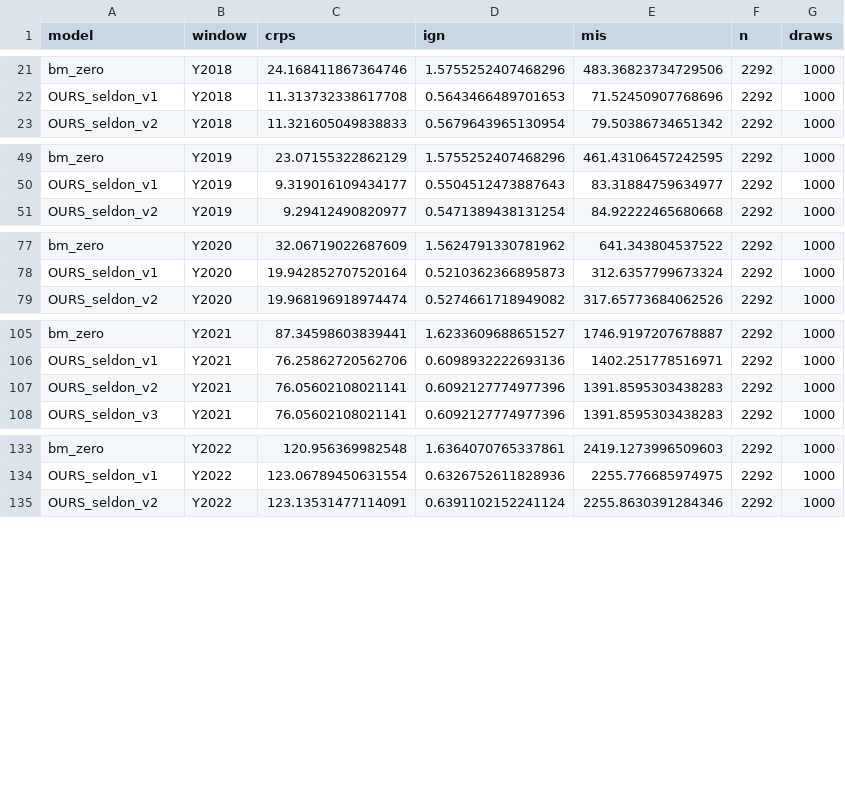
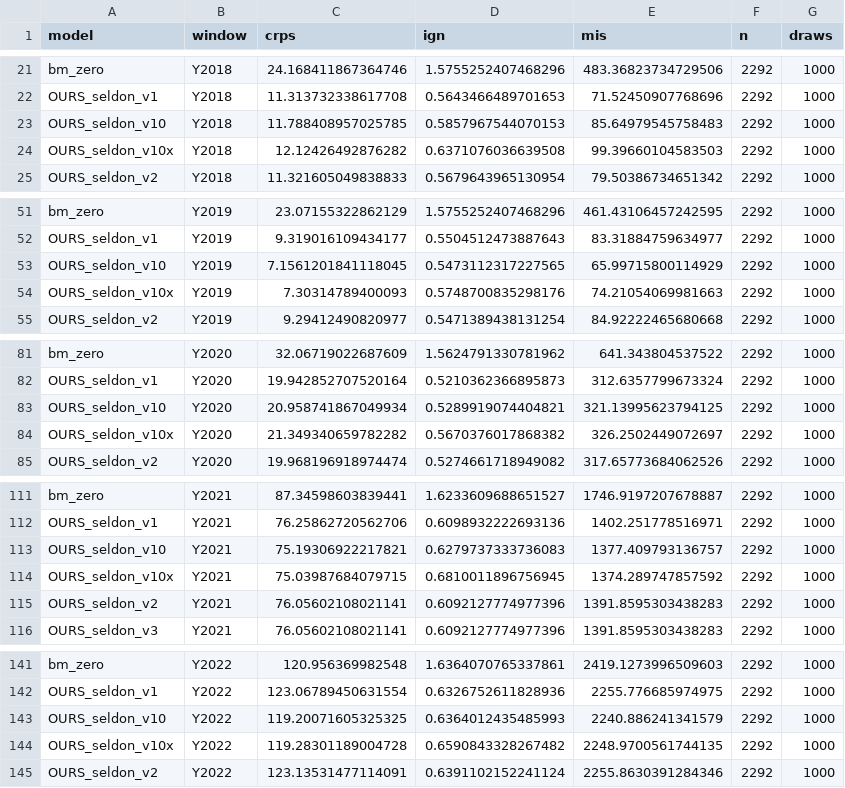
Before and after one commit to BenoitSchillings/psychohistory, a CSV file: outputs/predcomp_leaderboard.csv, drawn as a sheet; only a part is shown, gaps mark what is left out; the diff covers the shown part only.

```diff
--- a/outputs/predcomp_leaderboard.csv
+++ b/outputs/predcomp_leaderboard.csv
@@ -22,2 +22,4 @@ bm_zero,Y2018,24.168411867364746,1.5755252407468296,483.36823734729506,2292,1000
 OURS_seldon_v1,Y2018,11.313732338617708,0.5643466489701653,71.52450907768696,2292,1000
+OURS_seldon_v10,Y2018,11.788408957025785,0.5857967544070153,85.64979545758483,2292,1000
+OURS_seldon_v10x,Y2018,12.12426492876282,0.6371076036639508,99.39660104583503,2292,1000
 OURS_seldon_v2,Y2018,11.321605049838833,0.5679643965130954,79.50386734651342,2292,1000
@@ -50,2 +52,4 @@ bm_zero,Y2019,23.07155322862129,1.5755252407468296,461.43106457242595,2292,1000
 OURS_seldon_v1,Y2019,9.319016109434177,0.5504512473887643,83.31884759634977,2292,1000
+OURS_seldon_v10,Y2019,7.1561201841118045,0.5473112317227565,65.99715800114929,2292,1000
+OURS_seldon_v10x,Y2019,7.30314789400093,0.5748700835298176,74.21054069981663,2292,1000
 OURS_seldon_v2,Y2019,9.29412490820977,0.5471389438131254,84.92222465680668,2292,1000
@@ -78,2 +82,4 @@ bm_zero,Y2020,32.06719022687609,1.5624791330781962,641.343804537522,2292,1000
 OURS_seldon_v1,Y2020,19.942852707520164,0.5210362366895873,312.6357799673324,2292,1000
+OURS_seldon_v10,Y2020,20.958741867049934,0.5289919074404821,321.13995623794125,2292,1000
+OURS_seldon_v10x,Y2020,21.349340659782282,0.5670376017868382,326.2502449072697,2292,1000
 OURS_seldon_v2,Y2020,19.968196918974474,0.5274661718949082,317.65773684062526,2292,1000
@@ -106,2 +112,4 @@ bm_zero,Y2021,87.34598603839441,1.6233609688651527,1746.9197207678887,2292,1000
 OURS_seldon_v1,Y2021,76.25862720562706,0.6098932222693136,1402.251778516971,2292,1000
+OURS_seldon_v10,Y2021,75.19306922217821,0.6279737333736083,1377.409793136757,2292,1000
+OURS_seldon_v10x,Y2021,75.03987684079715,0.6810011896756945,1374.289747857592,2292,1000
 OURS_seldon_v2,Y2021,76.05602108021141,0.6092127774977396,1391.8595303438283,2292,1000
@@ -134,2 +142,4 @@ bm_zero,Y2022,120.956369982548,1.6364070765337861,2419.1273996509603,2292,1000
 OURS_seldon_v1,Y2022,123.06789450631554,0.6326752611828936,2255.776685974975,2292,1000
+OURS_seldon_v10,Y2022,119.20071605325325,0.6364012435485993,2240.886241341579,2292,1000
+OURS_seldon_v10x,Y2022,119.28301189004728,0.6590843328267482,2248.9700561744135,2292,1000
 OURS_seldon_v2,Y2022,123.13531477114091,0.6391102152241124,2255.8630391284346,2292,1000
```
Also changed, not shown: 6 added rows elsewhere in this file, outputs/country_forecasts.csv, 26 other files.
